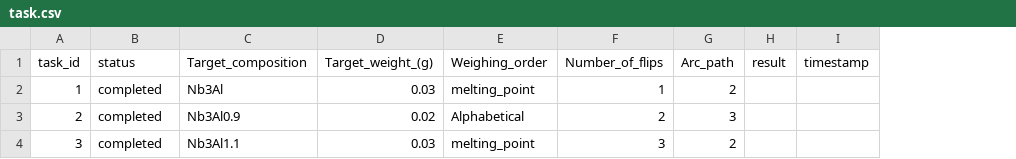
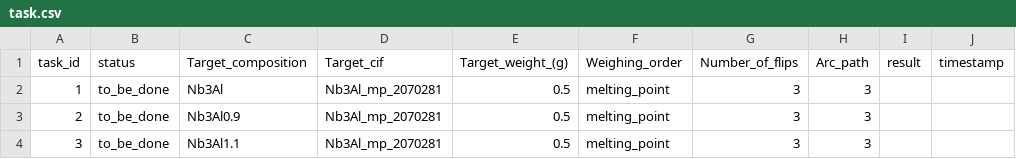
Before and after one commit to qwe789qwec/automatic_arc_melting_system, a CSV file: sequence/task.csv, drawn as a sheet; addresses are those after the commit; the diff names each change by its address in the sheet, - before the commit and + after, or states it on an @@ line.

```diff
--- a/sequence/task.csv
+++ b/sequence/task.csv
+column D (Target_cif), rows 2-4: all Nb3Al_mp_2070281
-B2:B4 (status): completed
+B2:B4 (status): to_be_done
-E2 (Target_weight_(g)): 0.03
+E2 (Target_weight_(g)): 0.5
-G2 (Number_of_flips): 1
+G2 (Number_of_flips): 3
-H2 (Arc_path): 2
+H2 (Arc_path): 3
-E3 (Target_weight_(g)): 0.02
+E3 (Target_weight_(g)): 0.5
-F3 (Weighing_order): Alphabetical
+F3 (Weighing_order): melting_point
-G3 (Number_of_flips): 2
+G3 (Number_of_flips): 3
-E4 (Target_weight_(g)): 0.03
+E4 (Target_weight_(g)): 0.5
-H4 (Arc_path): 2
+H4 (Arc_path): 3
```
Also changed, not shown: 2 other files.
